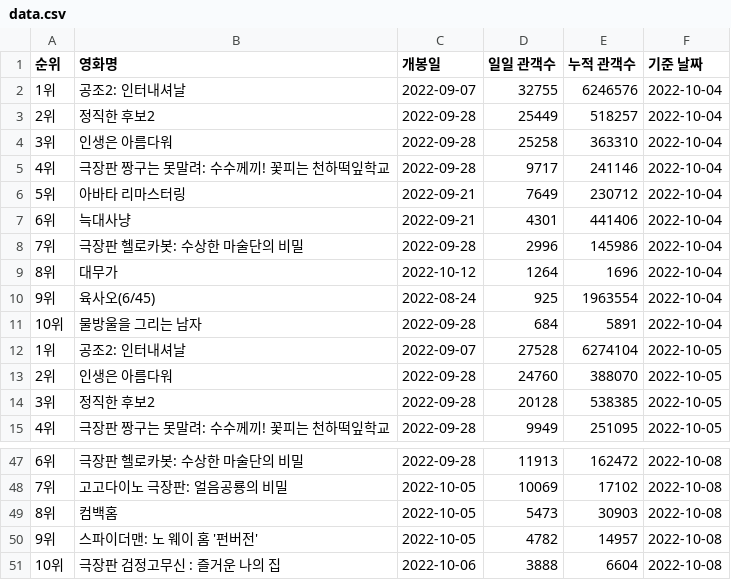
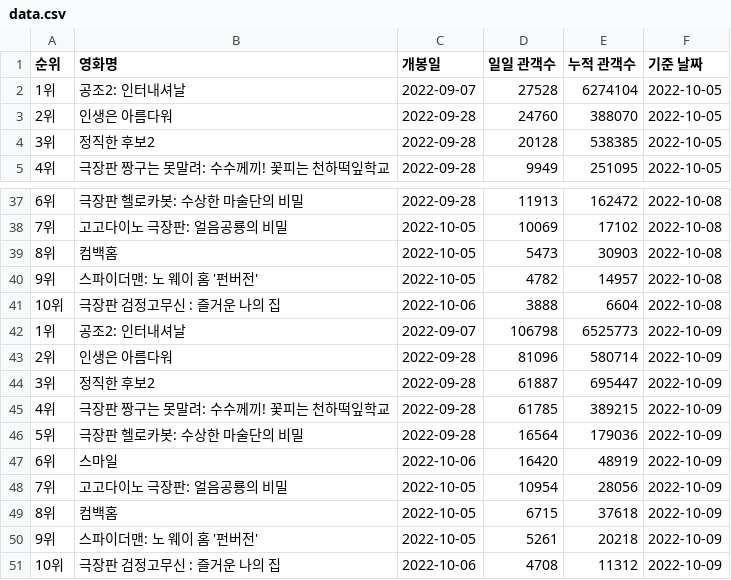
Before and after one commit to anydevil0812/BoxOffice, a CSV file: data.csv, drawn as a sheet; only a part is shown, gaps mark what is left out.

```diff
--- a/data.csv
+++ b/data.csv
@@ -1,12 +1,2 @@
 순위,영화명,개봉일,일일 관객수,누적 관객수,기준 날짜
-1위,공조2: 인터내셔날,2022-09-07,32755,6246576,2022-10-04
-2위,정직한 후보2,2022-09-28,25449,518257,2022-10-04
-3위,인생은 아름다워,2022-09-28,25258,363310,2022-10-04
-4위,극장판 짱구는 못말려: 수수께끼! 꽃피는 천하떡잎학교,2022-09-28,9717,241146,2022-10-04
-5위,아바타 리마스터링,2022-09-21,7649,230712,2022-10-04
-6위,늑대사냥,2022-09-21,4301,441406,2022-10-04
-7위,극장판 헬로카봇: 수상한 마술단의 비밀,2022-09-28,2996,145986,2022-10-04
-8위,대무가,2022-10-12,1264,1696,2022-10-04
-9위,육사오(6/45),2022-08-24,925,1963554,2022-10-04
-10위,물방울을 그리는 남자,2022-09-28,684,5891,2022-10-04
 1위,공조2: 인터내셔날,2022-09-07,27528,6274104,2022-10-05
@@ -51 +41,11 @@
 10위,극장판 검정고무신 : 즐거운 나의 집,2022-10-06,3888,6604,2022-10-08
+1위,공조2: 인터내셔날,2022-09-07,106798,6525773,2022-10-09
+2위,인생은 아름다워,2022-09-28,81096,580714,2022-10-09
+3위,정직한 후보2,2022-09-28,61887,695447,2022-10-09
+4위,극장판 짱구는 못말려: 수수께끼! 꽃피는 천하떡잎학교,2022-09-28,61785,389215,2022-10-09
+5위,극장판 헬로카봇: 수상한 마술단의 비밀,2022-09-28,16564,179036,2022-10-09
+6위,스마일,2022-10-06,16420,48919,2022-10-09
+7위,고고다이노 극장판: 얼음공룡의 비밀,2022-10-05,10954,28056,2022-10-09
+8위,컴백홈,2022-10-05,6715,37618,2022-10-09
+9위,스파이더맨: 노 웨이 홈 '펀버전',2022-10-05,5261,20218,2022-10-09
+10위,극장판 검정고무신 : 즐거운 나의 집,2022-10-06,4708,11312,2022-10-09
```
Also changed, not shown: data_table.csv, number1.csv, 7 other files.
